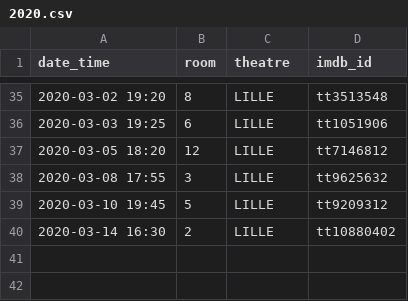
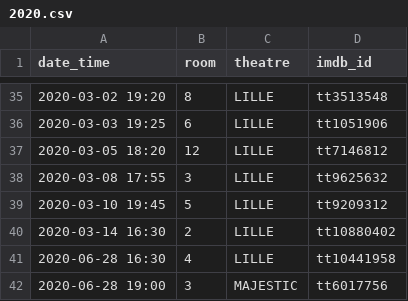
Before and after one commit to mcanouil/imdb_ratings, a CSV file: data/2020.csv, drawn as a sheet; only a part is shown, gaps mark what is left out.

Commit message:
add new movies seen

```diff
--- a/data/2020.csv
+++ b/data/2020.csv
@@ -40 +40,3 @@ date_time,room,theatre,imdb_id
 2020-03-14 16:30,2,LILLE,tt10880402
+2020-06-28 16:30,4,LILLE,tt10441958
+2020-06-28 19:00,3,MAJESTIC,tt6017756
```
